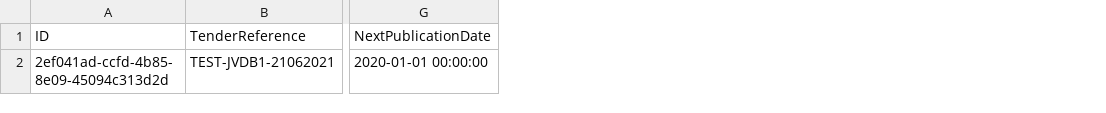
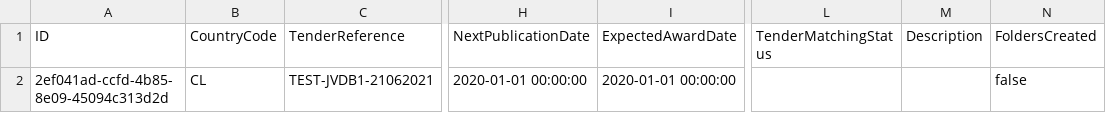
Before and after one commit to mandar-velankar/TNDR_FAST_BACKEND, a CSV file: db/csv/com.bayer.SXTENDER.SalesOpportunityData-SalesOpportunities.csv, drawn as a sheet; only a part is shown, gaps mark what is left out; the diff names each change by its address in the sheet, - before the commit and + after, or states it on an @@ line.

Commit message:
Change workflow in powerautomate to create a sharepoint folder

```diff
--- a/db/csv/com.bayer.SXTENDER.SalesOpportunityData-SalesOpportunities.csv
+++ b/db/csv/com.bayer.SXTENDER.SalesOpportunityData-SalesOpportunities.csv
+column B (CountryCode), row 2: CL
+column I (ExpectedAwardDate), row 2: 2020-01-01 00:00:00
+column L (TenderMatchingStatus), empty
+column M (Description), empty
+column N (FoldersCreated), row 2: false
```
